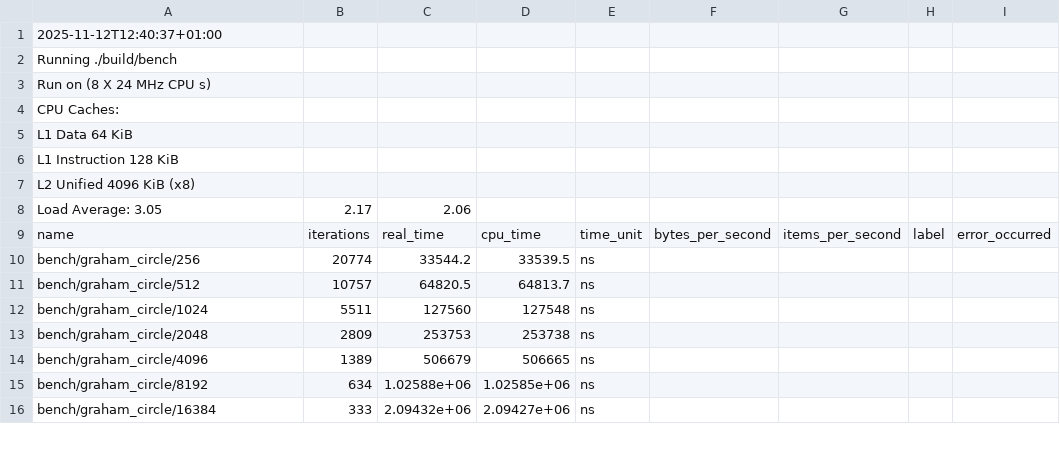
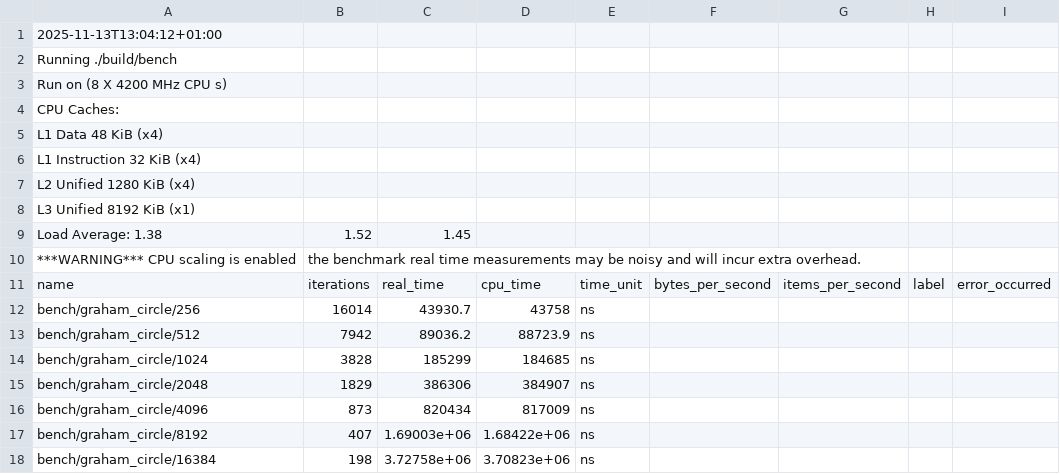
Before and after one commit to Diebbo/assignment-3-computational-geometry, a CSV file: report/data/graham_circle.csv, drawn as a sheet; only a part is shown; removed rows and columns are numbered as before the commit, all else as after; rows hold the shown columns only; the diff covers the shown part only; the diff names each change by its address in the sheet, - before the commit and + after, or states it on an @@ line.

```diff
--- a/report/data/graham_circle.csv
+++ b/report/data/graham_circle.csv
-A1: 2025-11-12T12:40:37+01:00
+A1: 2025-11-13T13:04:12+01:00
-A3: Run on (8 X 24 MHz CPU s)
+A3: Run on (8 X 4200 MHz CPU s)
-A5: L1 Data 64 KiB
+A5: L1 Data 48 KiB (x4)
-A6: L1 Instruction 128 KiB
+A6: L1 Instruction 32 KiB (x4)
-A7: L2 Unified 4096 KiB (x8)
+A7: L2 Unified 1280 KiB (x4)
-row 8: Load Average: 3.05 | 2.17 | 2.06
+row 8: L3 Unified 8192 KiB (x1)
+row 9: Load Average: 1.38 | 1.52 | 1.45
+row 10: ***WARNING*** CPU scaling is enabled | the benchmark real time measurements may be noisy and will incur extra overhead.
-B12: 20774
+B12: 16014
-C12: 33544.2
+C12: 43930.7
-D12: 33539.5
+D12: 43758
-B13: 10757
+B13: 7942
-C13: 64820.5
+C13: 89036.2
-D13: 64813.7
+D13: 88723.9
-B14: 5511
+B14: 3828
-C14: 127560
+C14: 185299
-D14: 127548
+D14: 184685
-B15: 2809
+B15: 1829
-C15: 253753
+C15: 386306
-D15: 253738
+D15: 384907
-B16: 1389
+B16: 873
-C16: 506679
+C16: 820434
-D16: 506665
+D16: 817009
-B17: 634
+B17: 407
-C17: 1.02588e+06
+C17: 1.69003e+06
-D17: 1.02585e+06
+D17: 1.68422e+06
-B18: 333
+B18: 198
-C18: 2.09432e+06
+C18: 3.72758e+06
-D18: 2.09427e+06
+D18: 3.70823e+06
```
Also changed, not shown: 15 edited cells elsewhere in this file, report/data/graham_parabola.csv, report/data/marriage_circle.csv, 10 other files.
